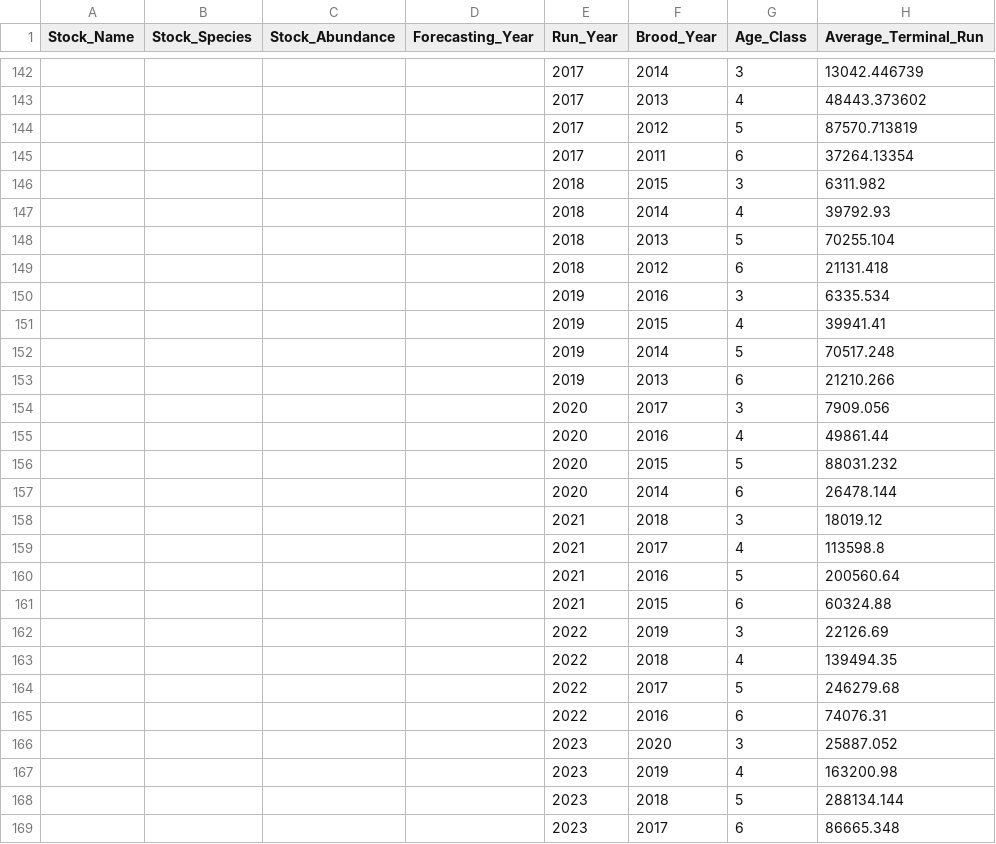
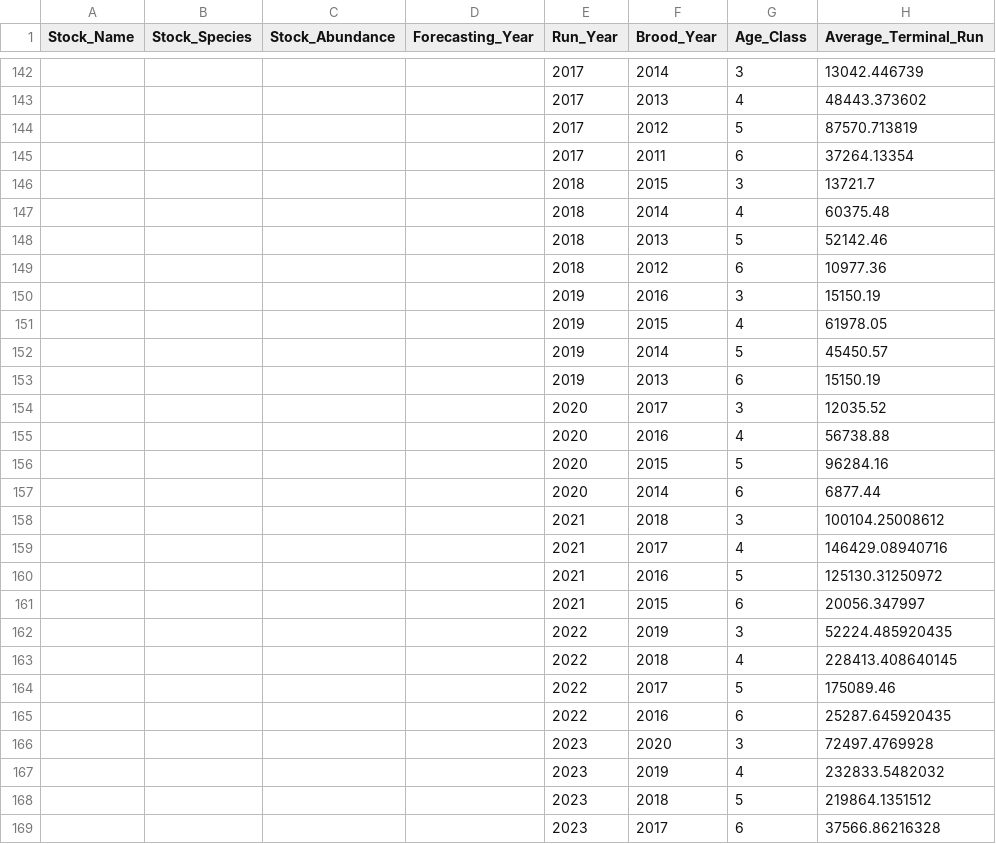
Before and after one commit to Coastland-Research/nass-data-summaries, a CSV file: data/mez_forecastr.csv, drawn as a sheet; only a part is shown, gaps mark what is left out.

Commit message:
Add age data through 2022 to Meziadin forecasting file; add 2023 age percentages as 5y average

```diff
--- a/data/mez_forecastr.csv
+++ b/data/mez_forecastr.csv
@@ -145,25 +145,25 @@
 "","","","",2017,2011,"6",37264.13354
-"","","","",2018,2015,"3",6311.982
-"","","","",2018,2014,"4",39792.93
-"","","","",2018,2013,"5",70255.104
-"","","","",2018,2012,"6",21131.418
-"","","","",2019,2016,"3",6335.534
-"","","","",2019,2015,"4",39941.41
-"","","","",2019,2014,"5",70517.248
-"","","","",2019,2013,"6",21210.266
-"","","","",2020,2017,"3",7909.056
-"","","","",2020,2016,"4",49861.44
-"","","","",2020,2015,"5",88031.232
-"","","","",2020,2014,"6",26478.144
-"","","","",2021,2018,"3",18019.12
-"","","","",2021,2017,"4",113598.8
-"","","","",2021,2016,"5",200560.64
-"","","","",2021,2015,"6",60324.88
-"","","","",2022,2019,"3",22126.69
-"","","","",2022,2018,"4",139494.35
-"","","","",2022,2017,"5",246279.68
-"","","","",2022,2016,"6",74076.31
-"","","","",2023,2020,"3",25887.052
-"","","","",2023,2019,"4",163200.98
-"","","","",2023,2018,"5",288134.144
-"","","","",2023,2017,"6",86665.348
+"","","","",2018,2015,"3",13721.7
+"","","","",2018,2014,"4",60375.48
+"","","","",2018,2013,"5",52142.46
+"","","","",2018,2012,"6",10977.36
+"","","","",2019,2016,"3",15150.19
+"","","","",2019,2015,"4",61978.05
+"","","","",2019,2014,"5",45450.57
+"","","","",2019,2013,"6",15150.19
+"","","","",2020,2017,"3",12035.52
+"","","","",2020,2016,"4",56738.88
+"","","","",2020,2015,"5",96284.16
+"","","","",2020,2014,"6",6877.44
+"","","","",2021,2018,"3",100104.25008612
+"","","","",2021,2017,"4",146429.08940716
+"","","","",2021,2016,"5",125130.31250972
+"","","","",2021,2015,"6",20056.347997
+"","","","",2022,2019,"3",52224.485920435
+"","","","",2022,2018,"4",228413.408640145
+"","","","",2022,2017,"5",175089.46
+"","","","",2022,2016,"6",25287.645920435
+"","","","",2023,2020,"3",72497.4769928
+"","","","",2023,2019,"4",232833.5482032
+"","","","",2023,2018,"5",219864.1351512
+"","","","",2023,2017,"6",37566.86216328
```
Also changed, not shown: 3 other files.
